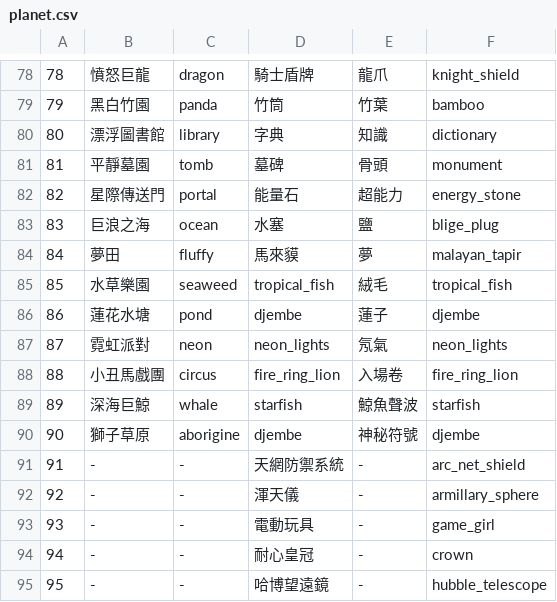
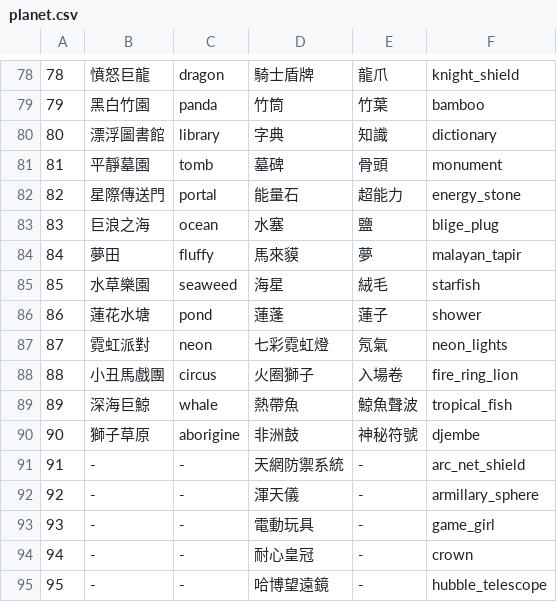
Before and after one commit to ElvisChiang/tgwalkrbot, a CSV file: data/planet.csv, drawn as a sheet; only a part is shown, gaps mark what is left out.

Commit message:
update planets/satellites mapping

```diff
--- a/data/planet.csv
+++ b/data/planet.csv
@@ -84,8 +84,8 @@
 84,夢田,fluffy,馬來貘,夢,malayan_tapir
-85,水草樂園,seaweed,tropical_fish,絨毛,tropical_fish
-86,蓮花水塘,pond,djembe,蓮子,djembe
-87,霓虹派對,neon,neon_lights,氖氣,neon_lights
-88,小丑馬戲團,circus,fire_ring_lion,入場卷,fire_ring_lion
-89,深海巨鯨,whale,starfish,鯨魚聲波,starfish
-90,獅子草原,aborigine,djembe,神秘符號,djembe
+85,水草樂園,seaweed,海星,絨毛,starfish
+86,蓮花水塘,pond,蓮蓬,蓮子,shower
+87,霓虹派對,neon,七彩霓虹燈,氖氣,neon_lights
+88,小丑馬戲團,circus,火圈獅子,入場卷,fire_ring_lion
+89,深海巨鯨,whale,熱帶魚,鯨魚聲波,tropical_fish
+90,獅子草原,aborigine,非洲鼓,神秘符號,djembe
 91,-,-,天網防禦系統,-,arc_net_shield
```
